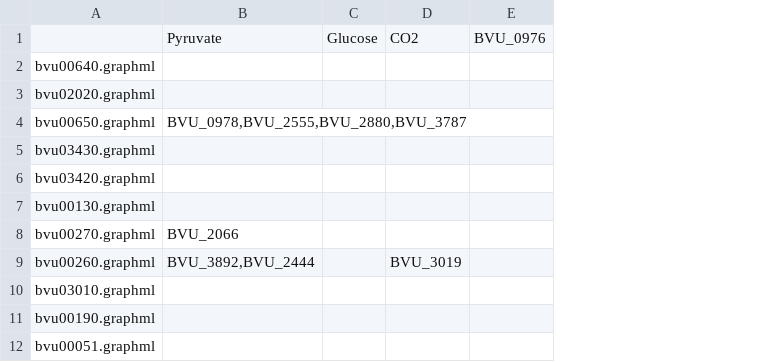
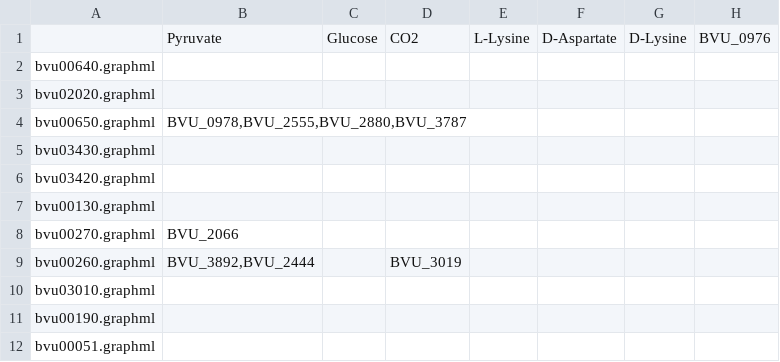
Before and after one commit to karchern/network_connectivity_queries, a CSV file: neighborhoods.csv, drawn as a sheet; only a part is shown; the diff names each change by its address in the sheet, - before the commit and + after, or states it on an @@ line.

Commit message:
finalizin get-all-nodes-in-networks and query-neighborhoods subcommands

```diff
--- a/neighborhoods.csv
+++ b/neighborhoods.csv
+column E, row 1: L-Lysine
+column F, row 1: D-Aspartate
+column G, row 1: D-Lysine
```
Also changed, not shown: 5 other files.
